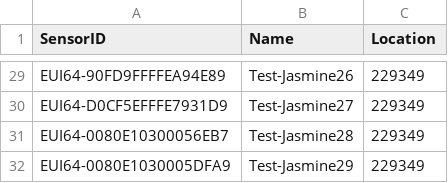
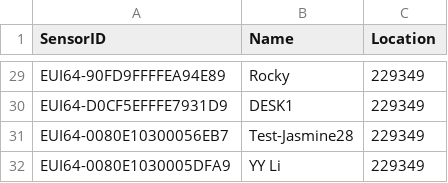
Before and after one commit to l021021/yanzi2020, a CSV file: danny/sugar.csv, drawn as a sheet; only a part is shown, gaps mark what is left out; the diff covers the shown part only; the diff names each change by its address in the sheet, - before the commit and + after, or states it on an @@ line.

```diff
--- a/danny/sugar.csv
+++ b/danny/sugar.csv
-B29 (Name): Test-Jasmine26
+B29 (Name): Rocky
-B30 (Name): Test-Jasmine27
+B30 (Name): DESK1
-B32 (Name): Test-Jasmine29
+B32 (Name): YY Li
```
Also changed, not shown: 25 edited cells elsewhere in this file, 6 other files.
